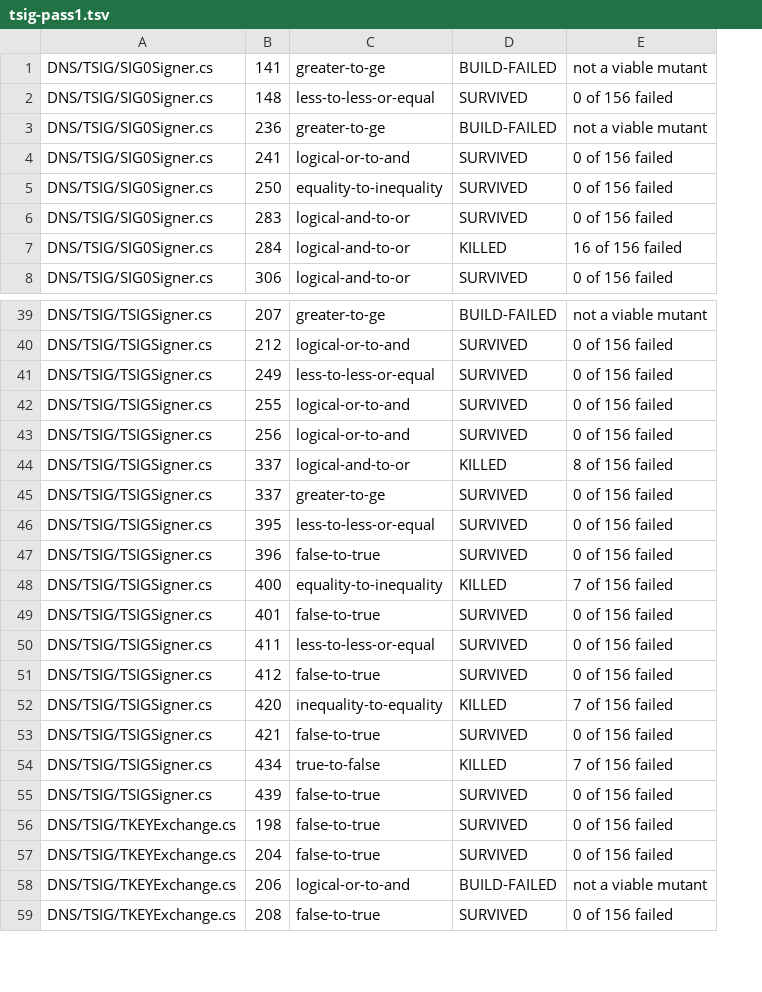
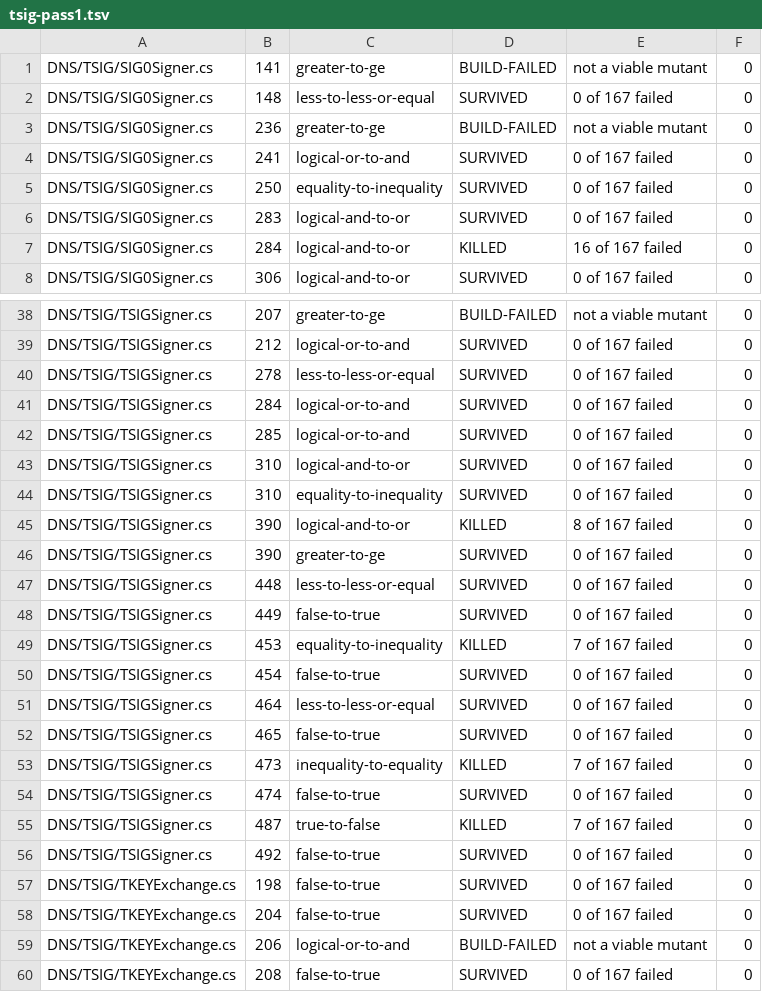
Before and after one commit to Vanaheimr/DNSConformanceTests, a TSV file: build/mutation/results/tsig-pass1.tsv, drawn as a sheet; only a part is shown, gaps mark what is left out; removed rows and columns are numbered as before the commit, all else as after; the diff covers the shown part only; the diff names each change by its address in the sheet, - before the commit and + after, or states it on an @@ line.

```diff
--- a/build/mutation/results/tsig-pass1.tsv
+++ b/build/mutation/results/tsig-pass1.tsv
-column E, rows 1-8: not a viable mutant | 0 of 156 failed | not a viable mutant | 0 of 156 failed | 0 of 156 failed | 0 of 156 failed | 16 of 156 failed | 0 of 156 failed; rows 39-59: not a viable mutant | 0 of 156 failed | 0 of 156 failed | 0 of 156 failed | 0 of 156 failed | 8 of 156 failed | 0 of 156 failed | 0 of 156 failed | 0 of 156 failed | 7 of 156 failed | 0 of 156 failed | 0 of 156 failed | 0 of 156 failed | 7 of 156 failed | 0 of 156 failed | 7 of 156 failed | 0 of 156 failed | 0 of 156 failed | 0 of 156 failed | not a viable mutant | 0 of 156 failed
+column E, rows 1-8: not a viable mutant | 0 of 167 failed | not a viable mutant | 0 of 167 failed | 0 of 167 failed | 0 of 167 failed | 16 of 167 failed | 0 of 167 failed; rows 38-42: not a viable mutant | 0 of 167 failed | 0 of 167 failed | 0 of 167 failed | 0 of 167 failed; rows 45-60: 8 of 167 failed | 0 of 167 failed | 0 of 167 failed | 0 of 167 failed | 7 of 167 failed | 0 of 167 failed | 0 of 167 failed | 0 of 167 failed | 7 of 167 failed | 0 of 167 failed | 7 of 167 failed | 0 of 167 failed | 0 of 167 failed | 0 of 167 failed | not a viable mutant | 0 of 167 failed
+column F, rows 1-8: all 0; rows 38-42: all 0; rows 45-60: all 0
-B40: 249
+B40: 278
-B41: 255
+B41: 284
-B42: 256
+B42: 285
+row 43: DNS/TSIG/TSIGSigner.cs | 310 | logical-and-to-or | SURVIVED | 0 of 167 failed | 0
+row 44: DNS/TSIG/TSIGSigner.cs | 310 | equality-to-inequality | SURVIVED | 0 of 167 failed | 0
-B45:B46: 337
+B45:B46: 390
-B47: 395
+B47: 448
-B48: 396
+B48: 449
-B49: 400
+B49: 453
-B50: 401
+B50: 454
-B51: 411
+B51: 464
-B52: 412
+B52: 465
-B53: 420
+B53: 473
-B54: 421
+B54: 474
-B55: 434
+B55: 487
-B56: 439
+B56: 492
```
Also changed, not shown: 1 removed row and 6 edited cells elsewhere in this file, build/mutation/results/tsig-classified.tsv, build/mutation/results/tsig-closed.tsv, 11 other files.
